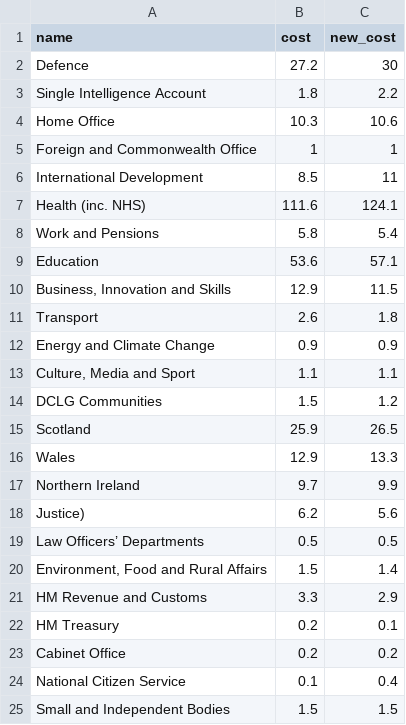
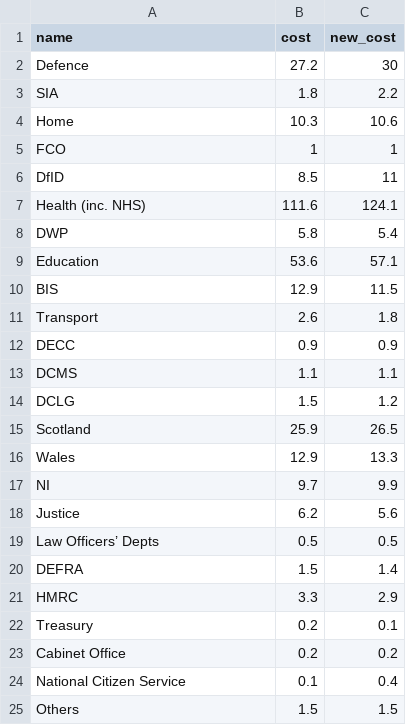
Before and after one commit to guardian/interactive-autumn-statement-2015, a TSV file: src/js/data/rdel.tsv, drawn as a sheet.

```diff
--- a/src/js/data/rdel.tsv
+++ b/src/js/data/rdel.tsv
@@ -2,24 +2,24 @@ name	cost	new_cost
 Defence	27.2	30
-Single Intelligence Account	1.8	2.2
-Home Office	10.3	10.6
-Foreign and Commonwealth Office	1	1
-International Development	8.5	11
+SIA	1.8	2.2
+Home	10.3	10.6
+FCO	1	1
+DfID	8.5	11
 Health (inc. NHS)	111.6	124.1
-Work and Pensions	5.8	5.4
+DWP	5.8	5.4
 Education	53.6	57.1
-Business, Innovation and Skills	12.9	11.5
+BIS	12.9	11.5
 Transport	2.6	1.8
-Energy and Climate Change	0.9	0.9
-Culture, Media and Sport	1.1	1.1
-DCLG Communities	1.5	1.2
+DECC	0.9	0.9
+DCMS	1.1	1.1
+DCLG	1.5	1.2
 Scotland	25.9	26.5
 Wales	12.9	13.3
-Northern Ireland	9.7	9.9
-Justice)	6.2	5.6
-Law Officers’ Departments	0.5	0.5
-Environment, Food and Rural Affairs	1.5	1.4
-HM Revenue and Customs	3.3	2.9
-HM Treasury	0.2	0.1
+NI	9.7	9.9
+Justice	6.2	5.6
+Law Officers’ Depts	0.5	0.5
+DEFRA	1.5	1.4
+HMRC	3.3	2.9
+Treasury	0.2	0.1
 Cabinet Office	0.2	0.2
 National Citizen Service	0.1	0.4
-Small and Independent Bodies	1.5	1.5
+Others	1.5	1.5
```
Also changed, not shown: src/js/data/ame.tsv, src/js/data/cdel.tsv, 3 other files.
